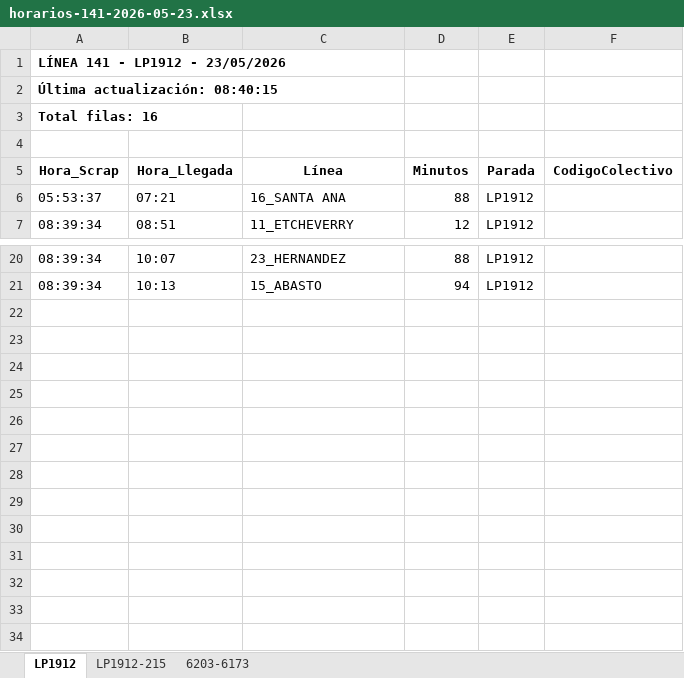
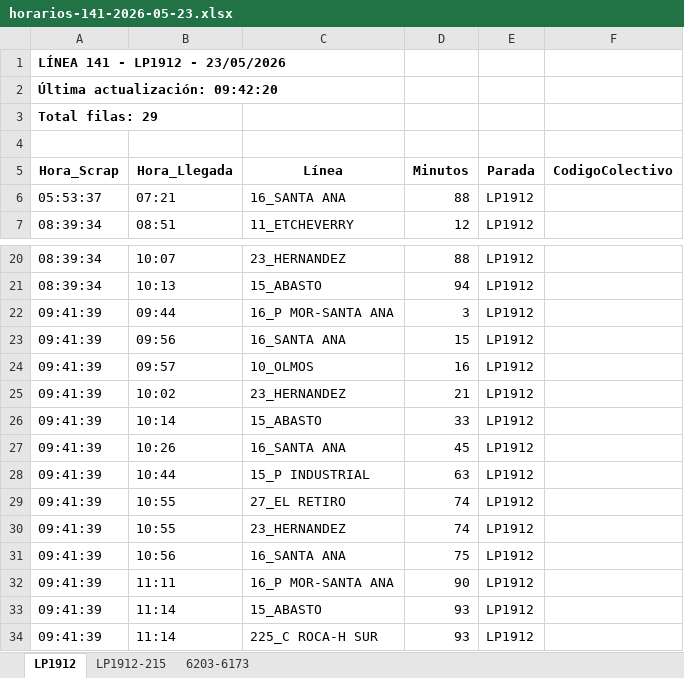
Before and after one commit to palomac00/recolector-colectivos, an Excel workbook: data/horarios-141-2026-05-23.xlsx, sheet LP1912, drawn as a sheet; only a part is shown, gaps mark what is left out; values as stored, in another font and other column widths than the file's, no borders; the diff names each change by its address in the sheet, - before the commit and + after, or states it on an @@ line.

```diff
--- a/data/horarios-141-2026-05-23.xlsx (sheet LP1912)
+++ b/data/horarios-141-2026-05-23.xlsx (sheet LP1912)
-A2 (Hora_Scrap): Última actualización: 08:40:15
+A2 (Hora_Scrap): Última actualización: 09:42:20
-A3 (Hora_Scrap): Total filas: 16
+A3 (Hora_Scrap): Total filas: 29
+row 22: 09:41:39 | 09:44 | 16_P MOR-SANTA ANA | 3 | LP1912
+row 23: 09:41:39 | 09:56 | 16_SANTA ANA | 15 | LP1912
+row 24: 09:41:39 | 09:57 | 10_OLMOS | 16 | LP1912
+row 25: 09:41:39 | 10:02 | 23_HERNANDEZ | 21 | LP1912
+row 26: 09:41:39 | 10:14 | 15_ABASTO | 33 | LP1912
+row 27: 09:41:39 | 10:26 | 16_SANTA ANA | 45 | LP1912
+row 28: 09:41:39 | 10:44 | 15_P INDUSTRIAL | 63 | LP1912
+row 29: 09:41:39 | 10:55 | 27_EL RETIRO | 74 | LP1912
+row 30: 09:41:39 | 10:55 | 23_HERNANDEZ | 74 | LP1912
+row 31: 09:41:39 | 10:56 | 16_SANTA ANA | 75 | LP1912
+row 32: 09:41:39 | 11:11 | 16_P MOR-SANTA ANA | 90 | LP1912
+row 33: 09:41:39 | 11:14 | 15_ABASTO | 93 | LP1912
+row 34: 09:41:39 | 11:14 | 225_C ROCA-H SUR | 93 | LP1912
```
Also changed, not shown: sheet 6203-6173, sheet LP1912-215, 2 other files.
